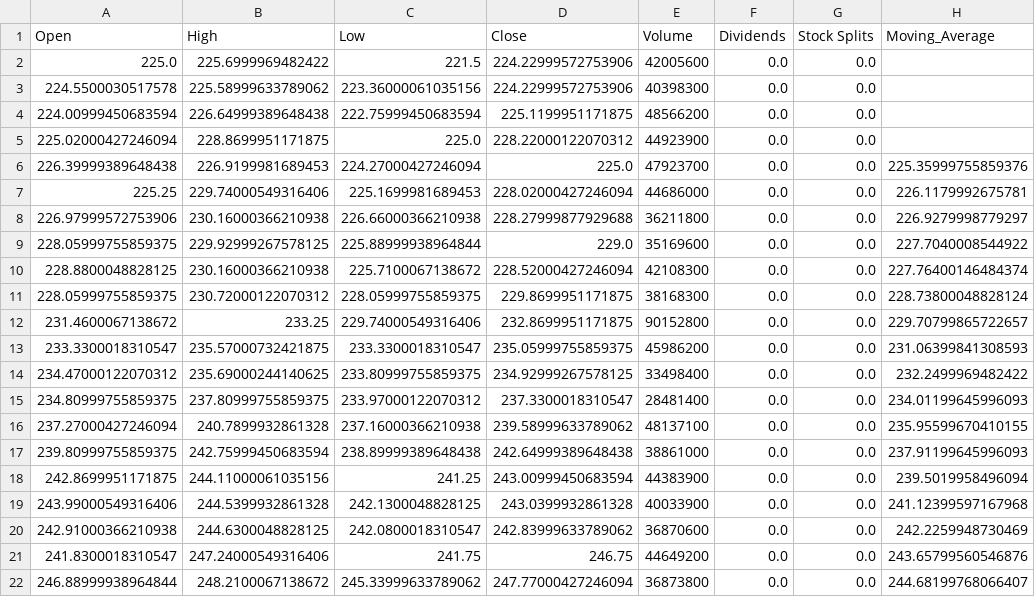
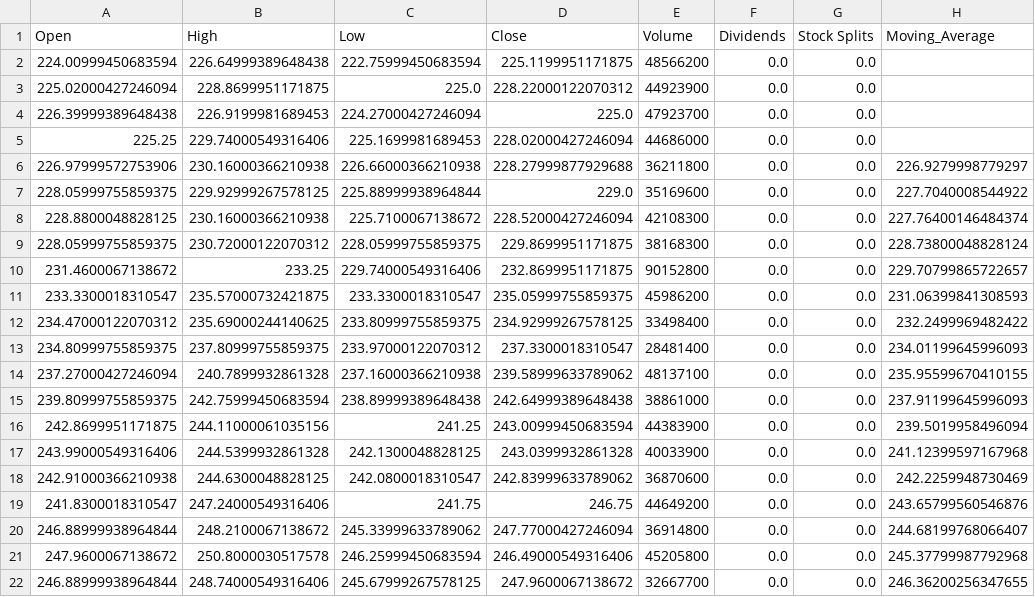
Before and after one commit to Evgen12412/project_intern_urban_1, a CSV file: output.csv, drawn as a sheet.

```diff
--- a/output.csv
+++ b/output.csv
@@ -1,8 +1,6 @@
 Open,High,Low,Close,Volume,Dividends,Stock Splits,Moving_Average
-225.0,225.6999969482422,221.5,224.22999572753906,42005600,0.0,0.0,
-224.5500030517578,225.58999633789062,223.36000061035156,224.22999572753906,40398300,0.0,0.0,
 224.00999450683594,226.64999389648438,222.75999450683594,225.1199951171875,48566200,0.0,0.0,
 225.02000427246094,228.8699951171875,225.0,228.22000122070312,44923900,0.0,0.0,
-226.39999389648438,226.9199981689453,224.27000427246094,225.0,47923700,0.0,0.0,225.35999755859376
-225.25,229.74000549316406,225.1699981689453,228.02000427246094,44686000,0.0,0.0,226.1179992675781
+226.39999389648438,226.9199981689453,224.27000427246094,225.0,47923700,0.0,0.0,
+225.25,229.74000549316406,225.1699981689453,228.02000427246094,44686000,0.0,0.0,
 226.97999572753906,230.16000366210938,226.66000366210938,228.27999877929688,36211800,0.0,0.0,226.9279998779297
@@ -21,2 +19,4 @@ Open,High,Low,Close,Volume,Dividends,Stock Splits,Moving_Average
 241.8300018310547,247.24000549316406,241.75,246.75,44649200,0.0,0.0,243.65799560546876
-246.88999938964844,248.2100067138672,245.33999633789062,247.77000427246094,36873800,0.0,0.0,244.68199768066407
+246.88999938964844,248.2100067138672,245.33999633789062,247.77000427246094,36914800,0.0,0.0,244.68199768066407
+247.9600067138672,250.8000030517578,246.25999450683594,246.49000549316406,45205800,0.0,0.0,245.37799987792968
+246.88999938964844,248.74000549316406,245.67999267578125,247.9600067138672,32667700,0.0,0.0,246.36200256347655
```
Also changed, not shown: 8 other files.
